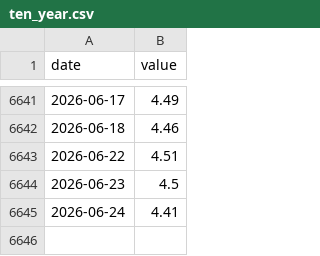
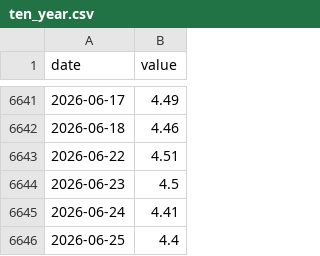
Before and after one commit to sam-caldwell/samcaldwell-info, a CSV file: data/economy/cache/ten_year.csv, drawn as a sheet; only a part is shown, gaps mark what is left out.

```diff
--- a/data/economy/cache/ten_year.csv
+++ b/data/economy/cache/ten_year.csv
@@ -6645 +6645,2 @@ date,value
 2026-06-24,4.41
+2026-06-25,4.4
```
Also changed, not shown: data/cybersecurity/cache/ip_geolocation.csv, data/cybersecurity/malware_family_daily.csv, 16 other files.
